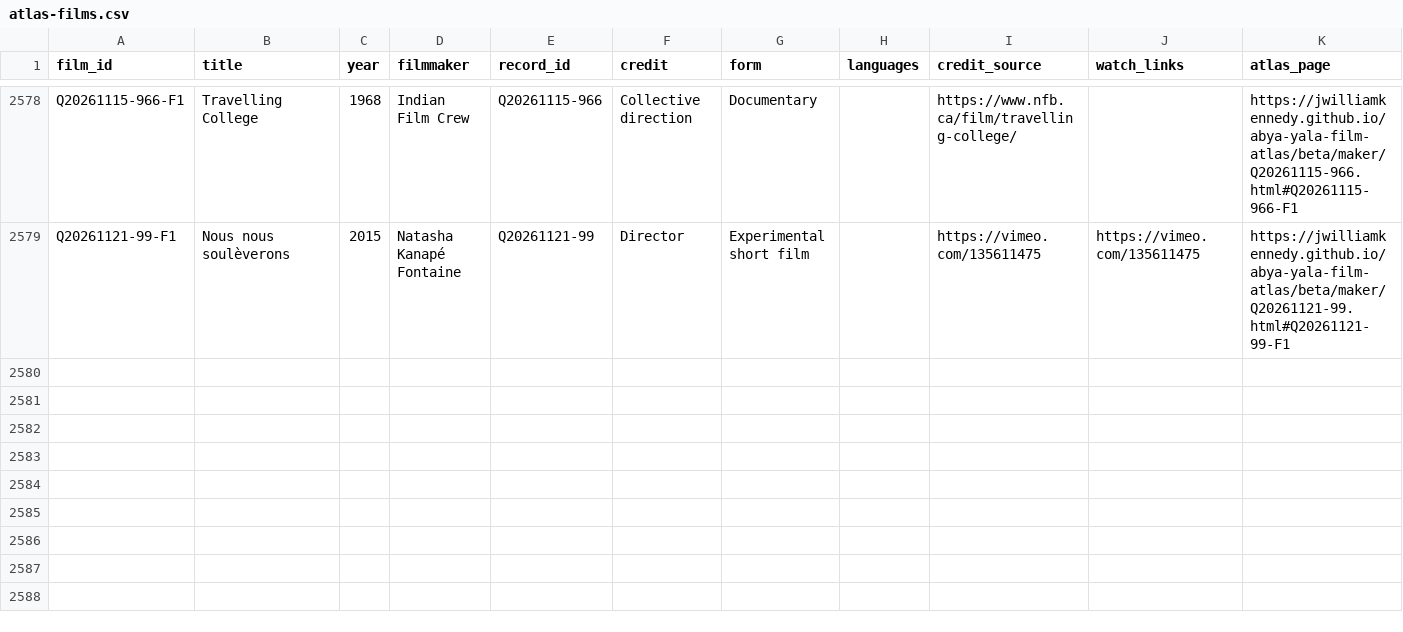
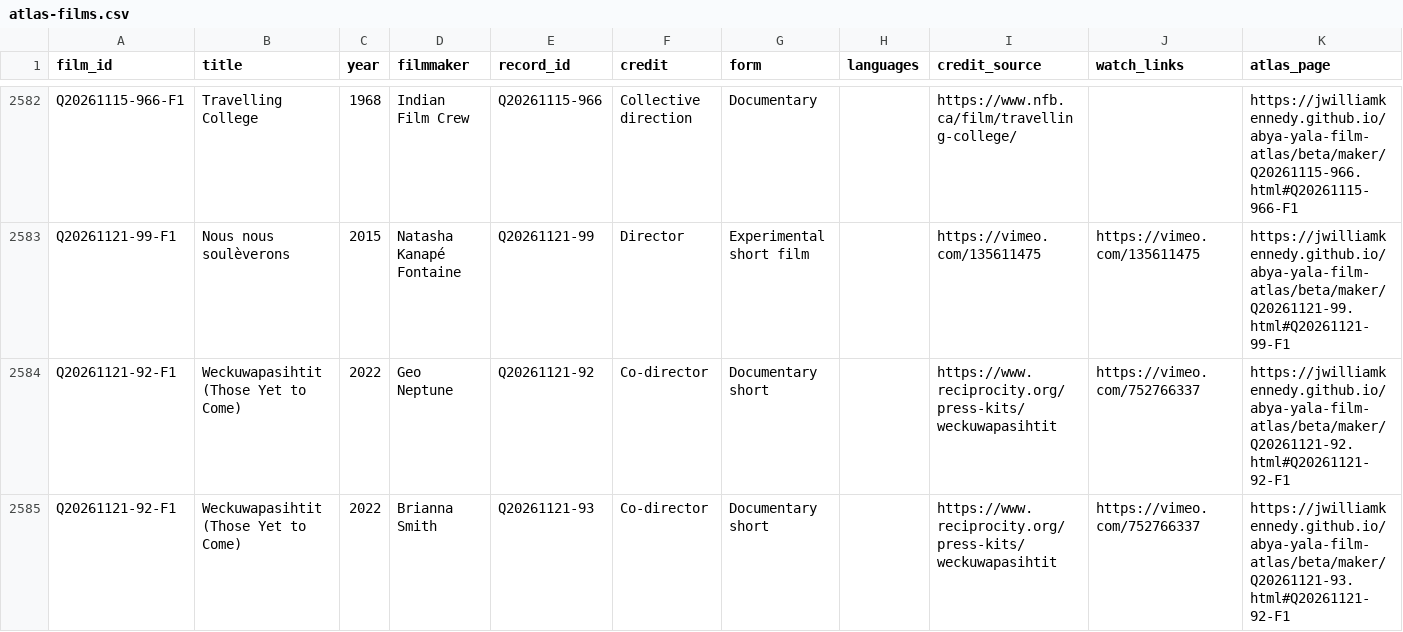
Before and after one commit to jwilliamkennedy/abya-yala-film-atlas, a CSV file: beta/data/atlas-films.csv, drawn as a sheet; only a part is shown, gaps mark what is left out; the diff covers the shown part only.

```diff
--- a/beta/data/atlas-films.csv
+++ b/beta/data/atlas-films.csv
@@ -2579 +2583,3 @@ Q20261115-966-F1,Travelling College,1968,Indian Film Crew,Q20261115-966,Collecti
 Q20261121-99-F1,Nous nous soulèverons,2015,Natasha Kanapé Fontaine,Q20261121-99,Director,Experimental short film,,https://vimeo.com/135611475,https://vimeo.com/135611475,https://jwilliamkennedy.github.io/abya-yala-film-atlas/beta/maker/Q20261121-99.html#Q20261121-99-F1
+Q20261121-92-F1,Weckuwapasihtit (Those Yet to Come),2022,Geo Neptune,Q20261121-92,Co-director,Documentary short,,https://www.reciprocity.org/press-kits/weckuwapasihtit,https://vimeo.com/752766337,https://jwilliamkennedy.github.io/abya-yala-film-atlas/beta/maker/Q20261121-92.html#Q20261121-92-F1
+Q20261121-92-F1,Weckuwapasihtit (Those Yet to Come),2022,Brianna Smith,Q20261121-93,Co-director,Documentary short,,https://www.reciprocity.org/press-kits/weckuwapasihtit,https://vimeo.com/752766337,https://jwilliamkennedy.github.io/abya-yala-film-atlas/beta/maker/Q20261121-93.html#Q20261121-92-F1
```
Also changed, not shown: 5 added rows and 13 edited cells elsewhere in this file, beta/data/atlas-filmmakers.csv, beta/data/atlas-names.csv, 28 other files.
